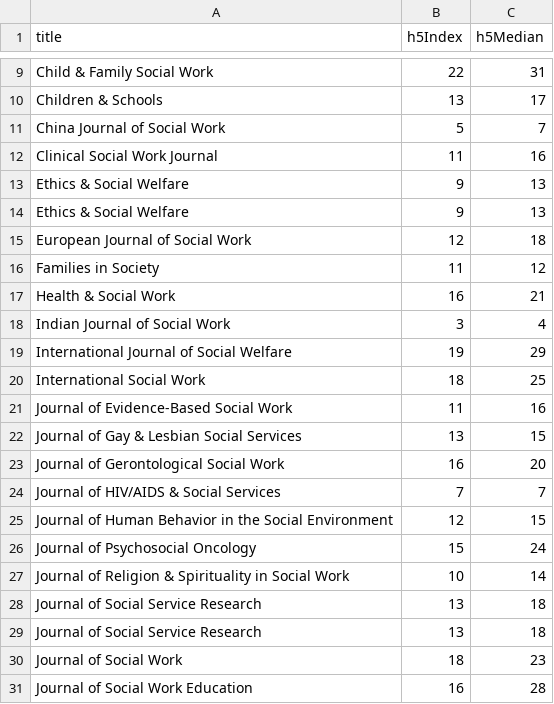
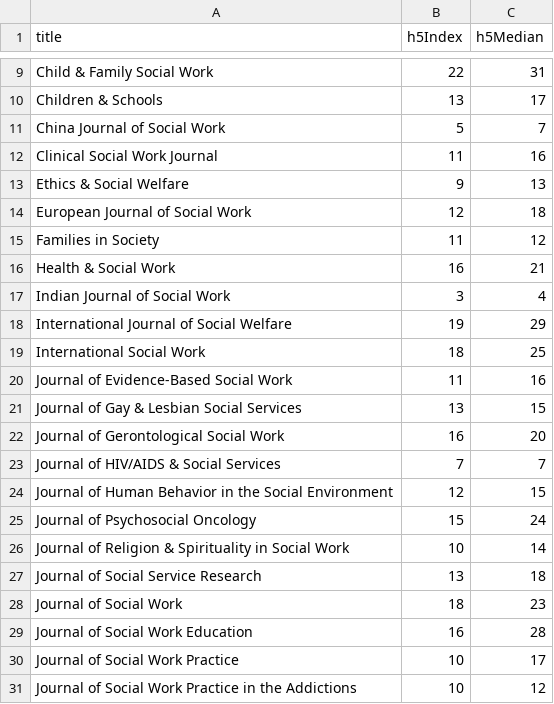
Before and after one commit to beperron/SocialWork100Years, a CSV file: Data/hIndex.csv, drawn as a sheet; only a part is shown, gaps mark what is left out; the shorter side is filled out with more unchanged rows.

```diff
--- a/Data/hIndex.csv
+++ b/Data/hIndex.csv
@@ -13,3 +13,2 @@ Clinical Social Work Journal,11,16
 Ethics & Social Welfare,9,13
-Ethics & Social Welfare,9,13
 European Journal of Social Work,12,18
@@ -27,3 +26,2 @@ Journal of Psychosocial Oncology,15,24
 Journal of Religion & Spirituality in Social Work,10,14
-Journal of Social Service Research,13,18
 Journal of Social Service Research,13,18
```
Also changed, not shown: 1 other file.
